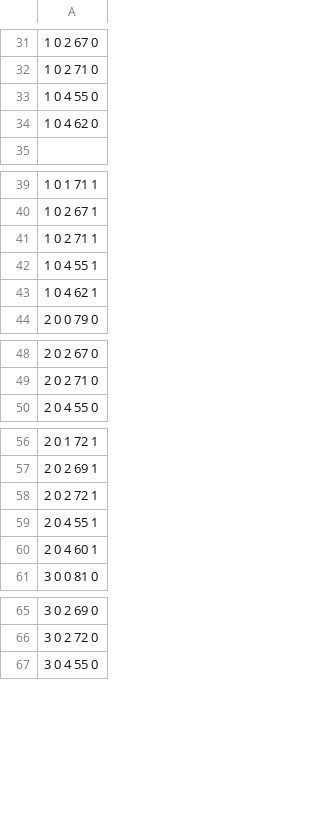
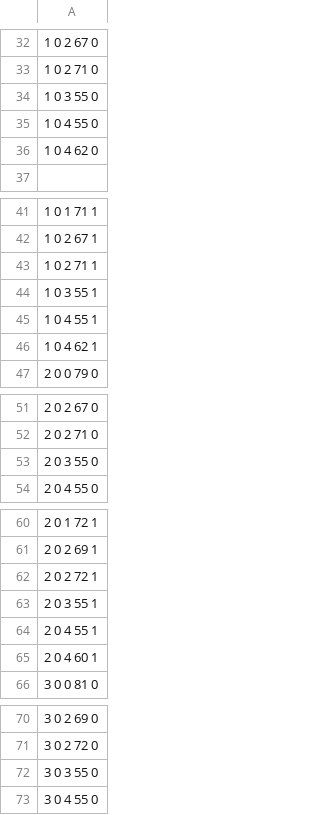
Before and after one commit to edward-ly/kinect-konductor, a CSV file: examples/ensemble.csv, drawn as a sheet; only a part is shown, gaps mark what is left out; the diff covers the shown part only; the diff names each change by its address in the sheet, - before the commit and + after, or states it on an @@ line.

```diff
--- a/examples/ensemble.csv
+++ b/examples/ensemble.csv
+row 34: 1 0 3 55 0
+row 44: 1 0 3 55 1
+row 53: 2 0 3 55 0
+row 63: 2 0 3 55 1
+row 72: 3 0 3 55 0
```
Also changed, not shown: 55 added rows and 1 edited cell elsewhere in this file.
